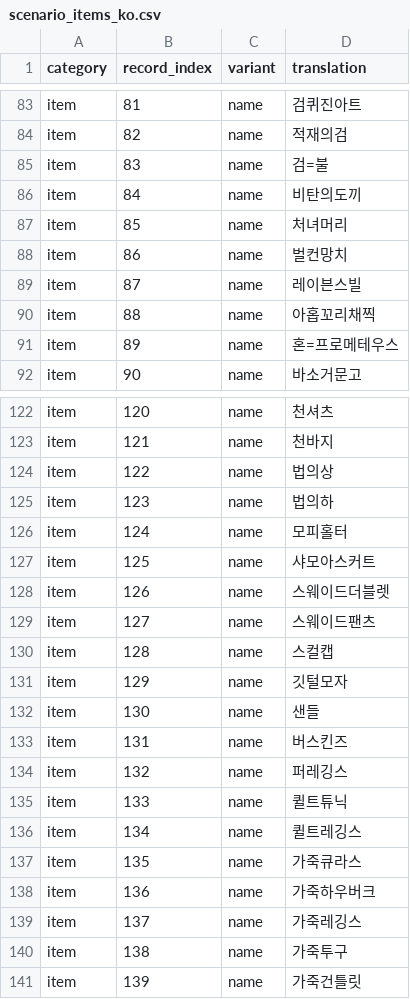
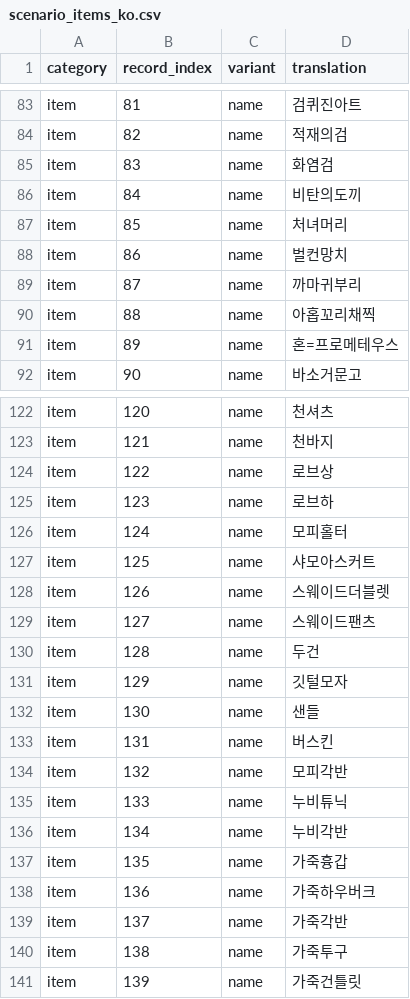
Before and after one commit to munument1/-KR-Wizardry-6, a CSV file: korean/translation/scenario_items_ko.csv, drawn as a sheet; only a part is shown, gaps mark what is left out; the diff covers the shown part only.

```diff
--- a/korean/translation/scenario_items_ko.csv
+++ b/korean/translation/scenario_items_ko.csv
@@ -84,3 +84,3 @@ item,81,name,검퀴진아트
 item,82,name,적재의검
-item,83,name,검=불
+item,83,name,화염검
 item,84,name,비탄의도끼
@@ -88,3 +88,3 @@ item,85,name,처녀머리
 item,86,name,벌컨망치
-item,87,name,레이븐스빌
+item,87,name,까마귀부리
 item,88,name,아홉꼬리채찍
@@ -123,4 +123,4 @@ item,120,name,천셔츠
 item,121,name,천바지
-item,122,name,법의상
-item,123,name,법의하
+item,122,name,로브상
+item,123,name,로브하
 item,124,name,모피홀터
@@ -129,12 +129,12 @@ item,126,name,스웨이드더블렛
 item,127,name,스웨이드팬츠
-item,128,name,스컬캡
+item,128,name,두건
 item,129,name,깃털모자
 item,130,name,샌들
-item,131,name,버스킨즈
-item,132,name,퍼레깅스
-item,133,name,퀼트튜닉
-item,134,name,퀼트레깅스
-item,135,name,가죽큐라스
+item,131,name,버스킨
+item,132,name,모피각반
+item,133,name,누비튜닉
+item,134,name,누비각반
+item,135,name,가죽흉갑
 item,136,name,가죽하우버크
-item,137,name,가죽레깅스
+item,137,name,가죽각반
 item,138,name,가죽투구
```
Also changed, not shown: 62 edited cells elsewhere in this file, korean/translation/scenario_monsters_ko.csv.
